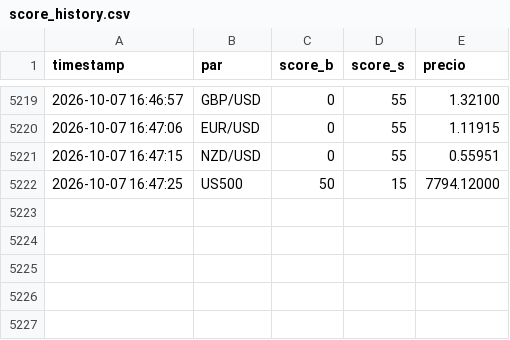
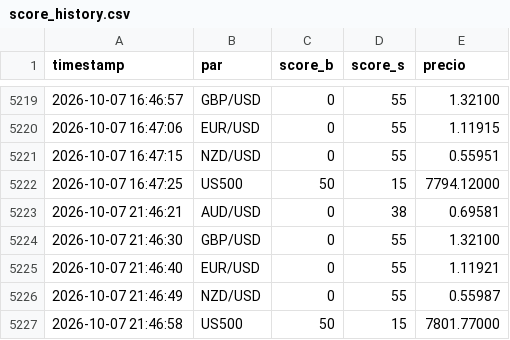
Before and after one commit to lokhrafa/TriviumDashboard, a CSV file: data/score_history.csv, drawn as a sheet; only a part is shown, gaps mark what is left out.

```diff
--- a/data/score_history.csv
+++ b/data/score_history.csv
@@ -5222 +5222,6 @@ timestamp,par,score_b,score_s,precio
 2026-10-07 16:47:25,US500,50,15,7794.12000
+2026-10-07 21:46:21,AUD/USD,0,38,0.69581
+2026-10-07 21:46:30,GBP/USD,0,55,1.32100
+2026-10-07 21:46:40,EUR/USD,0,55,1.11921
+2026-10-07 21:46:49,NZD/USD,0,55,0.55987
+2026-10-07 21:46:58,US500,50,15,7801.77000
```
Also changed, not shown: data/ohlc_audusd.csv, data/ohlc_eurusd.csv, 3 other files.
